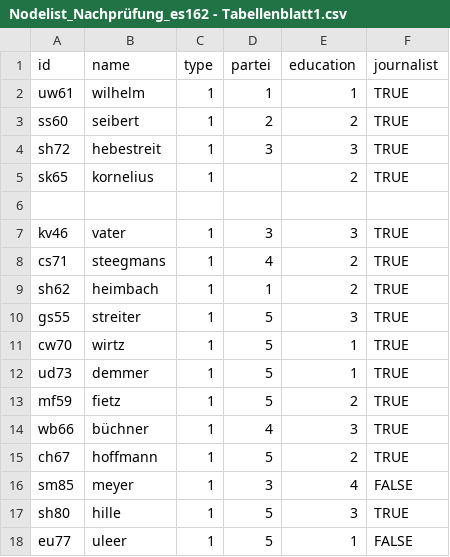
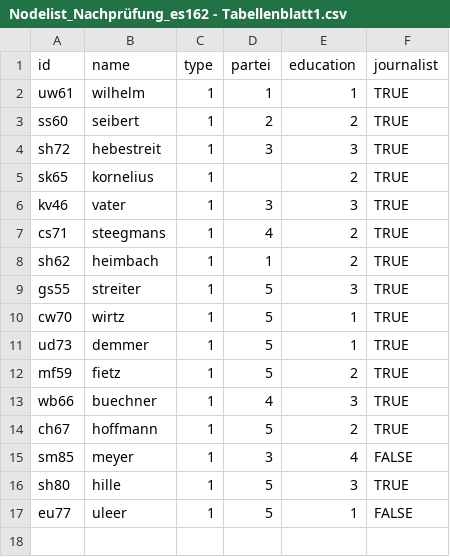
Before and after one commit to lk248/Codebuch_Nachz-gler, a CSV file: Nodelist_Nachprüfung_es162 - Tabellenblatt1.csv, drawn as a sheet.

Commit message:
Update Nodelist_Nachprüfung_es162 - Tabellenblatt1.csv

```diff
--- a/Nodelist_Nachprüfung_es162 - Tabellenblatt1.csv
+++ b/Nodelist_Nachprüfung_es162 - Tabellenblatt1.csv
@@ -5,3 +5,2 @@ sh72,hebestreit,1,3,3,TRUE
 sk65,kornelius,1,,2,TRUE
-,,,,,
 kv46,vater,1,3,3,TRUE
@@ -13,3 +12,3 @@ ud73,demmer,1,5,1,TRUE
 mf59,fietz,1,5,2,TRUE
-wb66,büchner,1,4,3,TRUE
+wb66,buechner,1,4,3,TRUE
 ch67,hoffmann,1,5,2,TRUE
```
